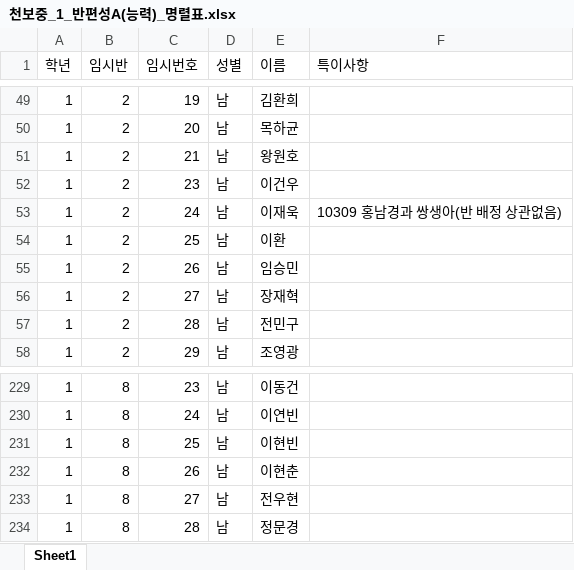
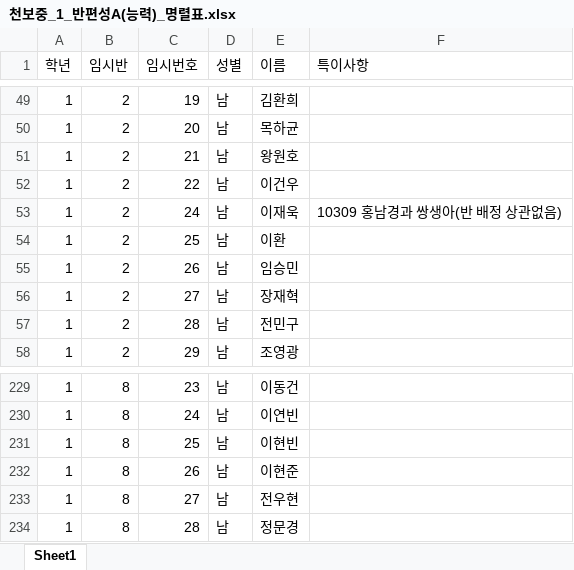
Before and after one commit to Byumin/group_classification, an Excel workbook: 검수 데이터/천보중_1_반편성A(능력)_명렬표.xlsx, sheet Sheet1, drawn as a sheet; only a part is shown, gaps mark what is left out; values as stored, in another font and other column widths than the file's, no cell formats; the diff names each change by its address in the sheet, - before the commit and + after, or states it on an @@ line.

```diff
--- a/검수 데이터/천보중_1_반편성A(능력)_명렬표.xlsx (sheet Sheet1)
+++ b/검수 데이터/천보중_1_반편성A(능력)_명렬표.xlsx (sheet Sheet1)
-C52 (임시번호): 23
+C52 (임시번호): 22
-E232 (이름): 이현춘
+E232 (이름): 이현준
```
Also changed, not shown: cell formats, final_group_assign_df.xlsx, group_assign_df_관계배정전.xlsx, 8 other files.
